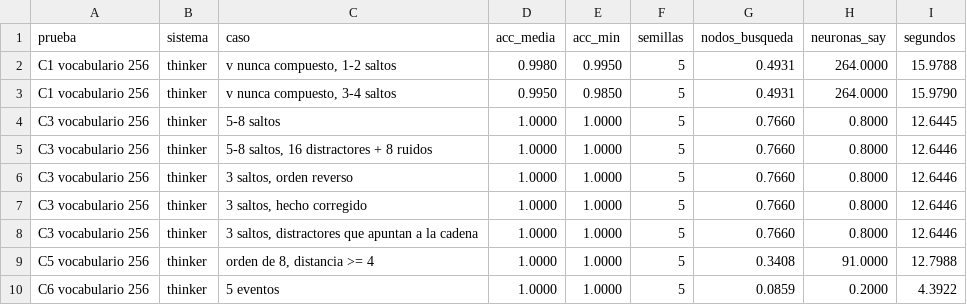
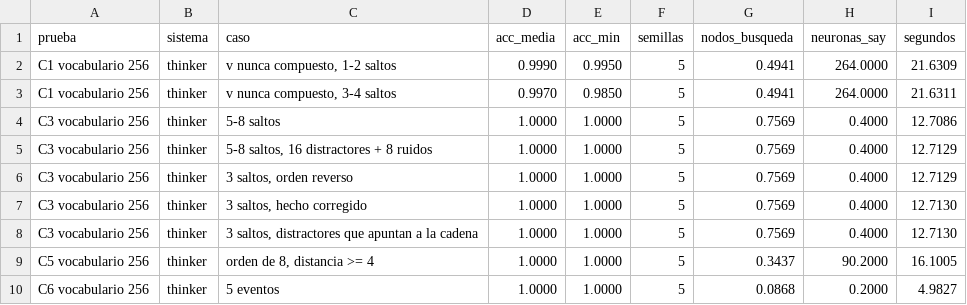
Before and after one commit to hernanbarreto/bioelastic_snn, a CSV file: results/thinking_hard_grande.csv, drawn as a sheet.

```diff
--- a/results/thinking_hard_grande.csv
+++ b/results/thinking_hard_grande.csv
@@ -1,10 +1,10 @@
 prueba,sistema,caso,acc_media,acc_min,semillas,nodos_busqueda,neuronas_say,segundos
-C1 vocabulario 256,thinker,"v nunca compuesto, 1-2 saltos",0.9980,0.9950,5,0.4931,264.0000,15.9788
-C1 vocabulario 256,thinker,"v nunca compuesto, 3-4 saltos",0.9950,0.9850,5,0.4931,264.0000,15.9790
-C3 vocabulario 256,thinker,5-8 saltos,1.0000,1.0000,5,0.7660,0.8000,12.6445
-C3 vocabulario 256,thinker,"5-8 saltos, 16 distractores + 8 ruidos",1.0000,1.0000,5,0.7660,0.8000,12.6446
-C3 vocabulario 256,thinker,"3 saltos, orden reverso",1.0000,1.0000,5,0.7660,0.8000,12.6446
-C3 vocabulario 256,thinker,"3 saltos, hecho corregido",1.0000,1.0000,5,0.7660,0.8000,12.6446
-C3 vocabulario 256,thinker,"3 saltos, distractores que apuntan a la cadena",1.0000,1.0000,5,0.7660,0.8000,12.6446
-C5 vocabulario 256,thinker,"orden de 8, distancia >= 4",1.0000,1.0000,5,0.3408,91.0000,12.7988
-C6 vocabulario 256,thinker,5 eventos,1.0000,1.0000,5,0.0859,0.2000,4.3922
+C1 vocabulario 256,thinker,"v nunca compuesto, 1-2 saltos",0.9990,0.9950,5,0.4941,264.0000,21.6309
+C1 vocabulario 256,thinker,"v nunca compuesto, 3-4 saltos",0.9970,0.9850,5,0.4941,264.0000,21.6311
+C3 vocabulario 256,thinker,5-8 saltos,1.0000,1.0000,5,0.7569,0.4000,12.7086
+C3 vocabulario 256,thinker,"5-8 saltos, 16 distractores + 8 ruidos",1.0000,1.0000,5,0.7569,0.4000,12.7129
+C3 vocabulario 256,thinker,"3 saltos, orden reverso",1.0000,1.0000,5,0.7569,0.4000,12.7129
+C3 vocabulario 256,thinker,"3 saltos, hecho corregido",1.0000,1.0000,5,0.7569,0.4000,12.7130
+C3 vocabulario 256,thinker,"3 saltos, distractores que apuntan a la cadena",1.0000,1.0000,5,0.7569,0.4000,12.7130
+C5 vocabulario 256,thinker,"orden de 8, distancia >= 4",1.0000,1.0000,5,0.3437,90.2000,16.1005
+C6 vocabulario 256,thinker,5 eventos,1.0000,1.0000,5,0.0868,0.2000,4.9827
```
Also changed, not shown: results/thinking_hard_ablaciones.csv, results/thinking_hard_largo.csv, 7 other files.
